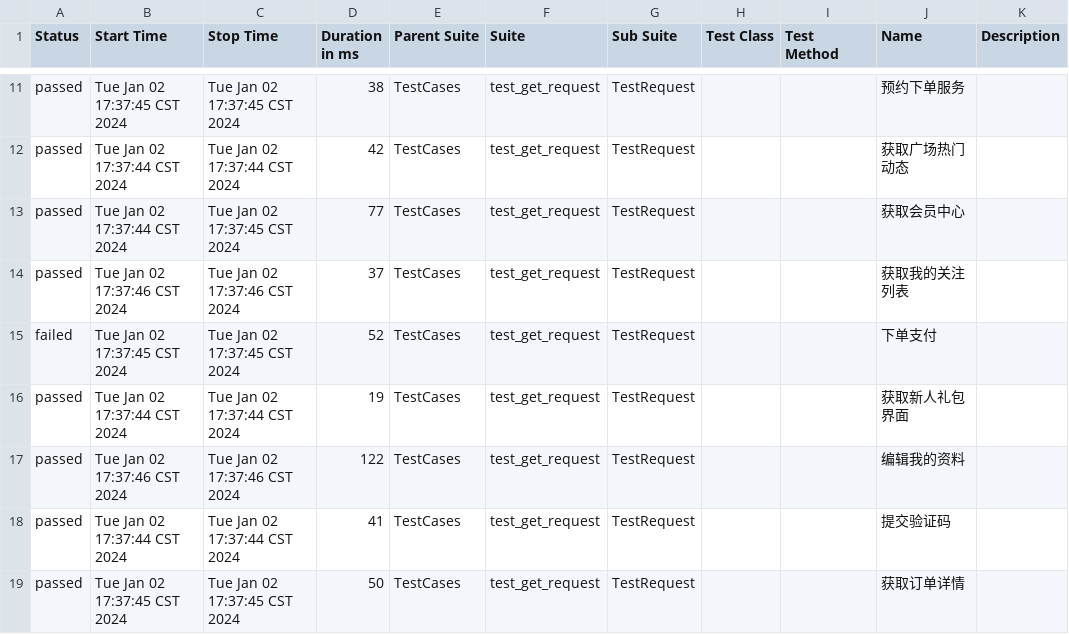
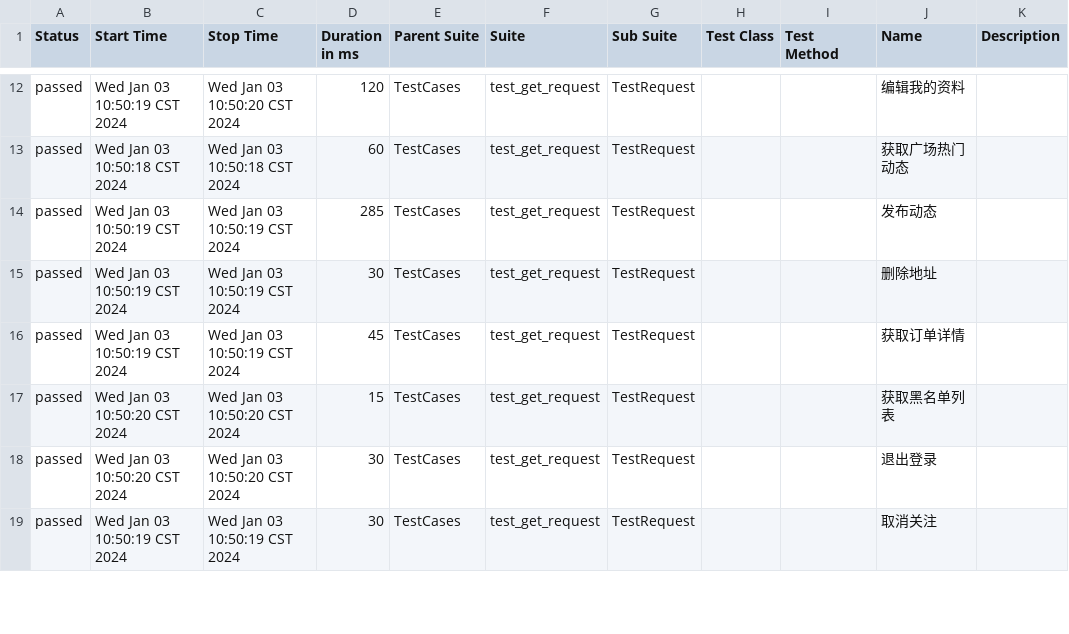
Before and after one commit to 694578908/socializeTest, a CSV file: reports/allure-report/data/suites.csv, drawn as a sheet; only a part is shown, gaps mark what is left out; the diff covers the shown part only.

Commit message:
优化test_get_request代码框架

```diff
--- a/reports/allure-report/data/suites.csv
+++ b/reports/allure-report/data/suites.csv
@@ -11,9 +12,8 @@
-"passed","Tue Jan 02 17:37:45 CST 2024","Tue Jan 02 17:37:45 CST 2024","38","TestCases","test_get_request","TestRequest","","","预约下单服务",""
-"passed","Tue Jan 02 17:37:44 CST 2024","Tue Jan 02 17:37:44 CST 2024","42","TestCases","test_get_request","TestRequest","","","获取广场热门动态",""
-"passed","Tue Jan 02 17:37:44 CST 2024","Tue Jan 02 17:37:45 CST 2024","77","TestCases","test_get_request","TestRequest","","","获取会员中心",""
-"passed","Tue Jan 02 17:37:46 CST 2024","Tue Jan 02 17:37:46 CST 2024","37","TestCases","test_get_request","TestRequest","","","获取我的关注列表",""
-"failed","Tue Jan 02 17:37:45 CST 2024","Tue Jan 02 17:37:45 CST 2024","52","TestCases","test_get_request","TestRequest","","","下单支付",""
-"passed","Tue Jan 02 17:37:44 CST 2024","Tue Jan 02 17:37:44 CST 2024","19","TestCases","test_get_request","TestRequest","","","获取新人礼包界面",""
-"passed","Tue Jan 02 17:37:46 CST 2024","Tue Jan 02 17:37:46 CST 2024","122","TestCases","test_get_request","TestRequest","","","编辑我的资料",""
-"passed","Tue Jan 02 17:37:44 CST 2024","Tue Jan 02 17:37:44 CST 2024","41","TestCases","test_get_request","TestRequest","","","提交验证码",""
-"passed","Tue Jan 02 17:37:45 CST 2024","Tue Jan 02 17:37:45 CST 2024","50","TestCases","test_get_request","TestRequest","","","获取订单详情",""
+"passed","Wed Jan 03 10:50:19 CST 2024","Wed Jan 03 10:50:20 CST 2024","120","TestCases","test_get_request","TestRequest","","","编辑我的资料",""
+"passed","Wed Jan 03 10:50:18 CST 2024","Wed Jan 03 10:50:18 CST 2024","60","TestCases","test_get_request","TestRequest","","","获取广场热门动态",""
+"passed","Wed Jan 03 10:50:19 CST 2024","Wed Jan 03 10:50:19 CST 2024","285","TestCases","test_get_request","TestRequest","","","发布动态",""
+"passed","Wed Jan 03 10:50:19 CST 2024","Wed Jan 03 10:50:19 CST 2024","30","TestCases","test_get_request","TestRequest","","","删除地址",""
+"passed","Wed Jan 03 10:50:19 CST 2024","Wed Jan 03 10:50:19 CST 2024","45","TestCases","test_get_request","TestRequest","","","获取订单详情",""
+"passed","Wed Jan 03 10:50:20 CST 2024","Wed Jan 03 10:50:20 CST 2024","15","TestCases","test_get_request","TestRequest","","","获取黑名单列表",""
+"passed","Wed Jan 03 10:50:20 CST 2024","Wed Jan 03 10:50:20 CST 2024","30","TestCases","test_get_request","TestRequest","","","退出登录",""
+"passed","Wed Jan 03 10:50:19 CST 2024","Wed Jan 03 10:50:19 CST 2024","30","TestCases","test_get_request","TestRequest","","","取消关注",""
```
Also changed, not shown: 2 added rows, 1 removed row and 82 edited cells elsewhere in this file, 18 other files.
